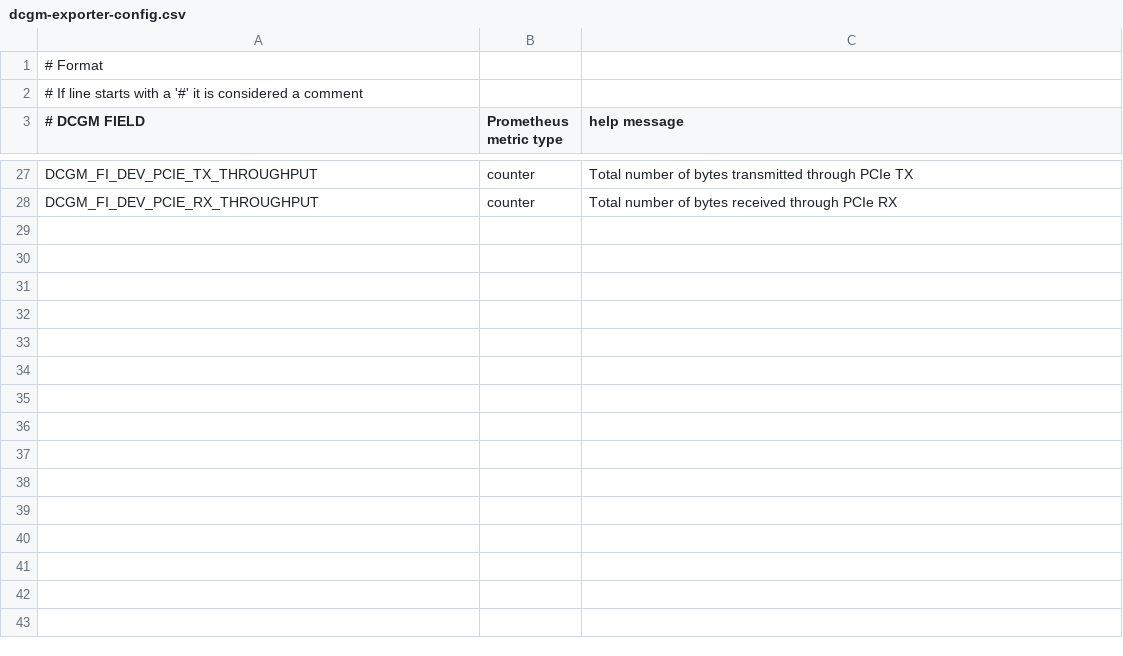
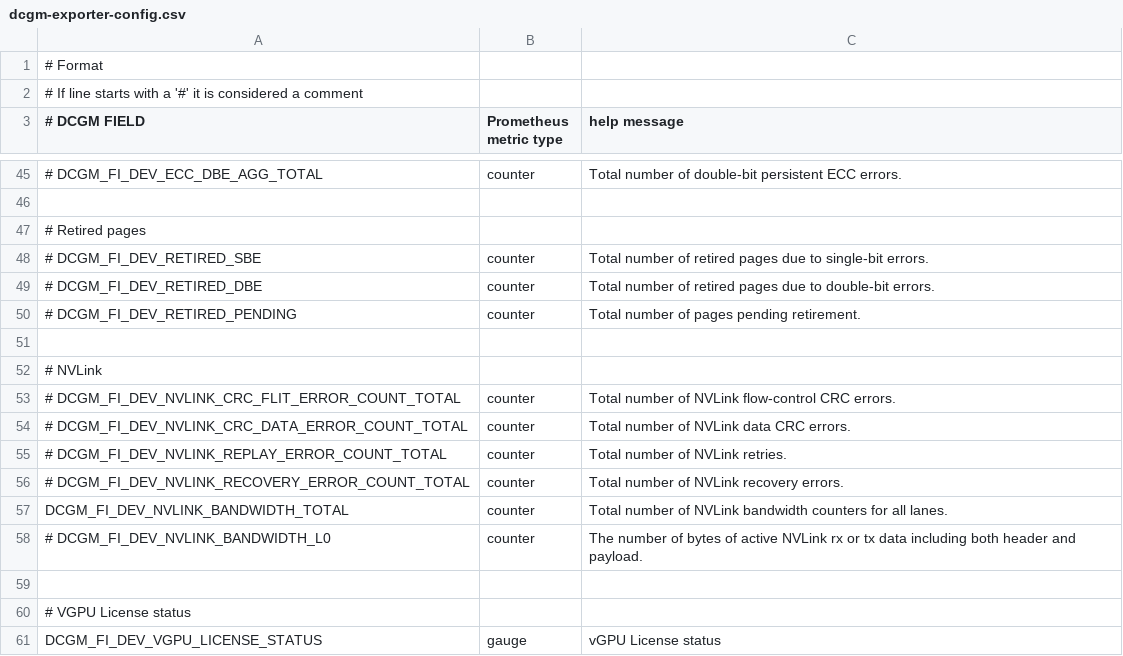
Before and after one commit to appleparan/Algalon, a CSV file: dcgm-exporter-config.csv, drawn as a sheet; only a part is shown, gaps mark what is left out; addresses are those after the commit; the diff covers the shown part only; the diff names each change by its address in the sheet, - before the commit and + after, or states it on an @@ line.

```diff
--- a/dcgm-exporter-config.csv
+++ b/dcgm-exporter-config.csv
-A45 (# DCGM FIELD): DCGM_FI_DEV_PCIE_TX_THROUGHPUT
+A45 (# DCGM FIELD): # DCGM_FI_DEV_ECC_DBE_AGG_TOTAL
-C45 (help message): …number of bytes transmitted through PCIe TX
+C45 (help message): …number of double-bit persistent ECC errors.
+row 46: (empty)
+row 47: # Retired pages
+row 48: # DCGM_FI_DEV_RETIRED_SBE | counter | Total number of retired pages due to single-bit errors.
+row 49: # DCGM_FI_DEV_RETIRED_DBE | counter | Total number of retired pages due to double-bit errors.
-A50 (# DCGM FIELD): DCGM_FI_DEV_PCIE_RX_THROUGHPUT
+A50 (# DCGM FIELD): # DCGM_FI_DEV_RETIRED_PENDING
-C50 (help message): Total number of bytes received through PCIe RX
+C50 (help message): Total number of pages pending retirement.
+row 51: (empty)
+row 52: # NVLink
+row 53: # DCGM_FI_DEV_NVLINK_CRC_FLIT_ERROR_COUNT_TOTAL | counter | Total number of NVLink flow-control CRC errors.
+row 54: # DCGM_FI_DEV_NVLINK_CRC_DATA_ERROR_COUNT_TOTAL | counter | Total number of NVLink data CRC errors.
+row 55: # DCGM_FI_DEV_NVLINK_REPLAY_ERROR_COUNT_TOTAL | counter | Total number of NVLink retries.
+row 56: # DCGM_FI_DEV_NVLINK_RECOVERY_ERROR_COUNT_TOTAL | counter | Total number of NVLink recovery errors.
+row 57: DCGM_FI_DEV_NVLINK_BANDWIDTH_TOTAL | counter | Total number of NVLink bandwidth counters for all lanes.
+row 58: # DCGM_FI_DEV_NVLINK_BANDWIDTH_L0 | counter | The number of bytes of active NVLink rx or tx data including both header and payload.
+row 59: (empty)
+row 60: # VGPU License status
+row 61: DCGM_FI_DEV_VGPU_LICENSE_STATUS | gauge | vGPU License status
```
Also changed, not shown: 49 added rows, 3 removed rows, 5 moved rows and 8 edited cells elsewhere in this file.
